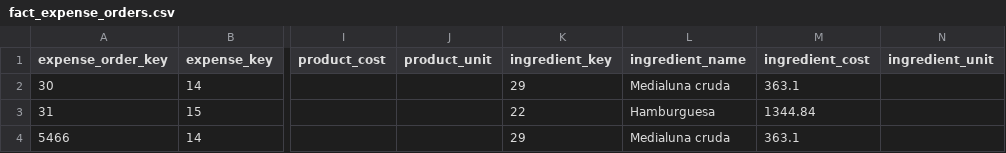
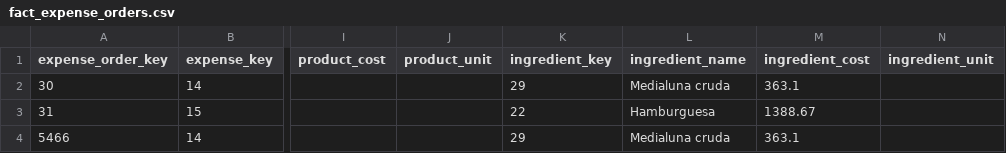
Before and after one commit to rodriguezdionisio/expense-extraction, a CSV file: processed_data/date=2020-01-06/fact_expense_orders.csv, drawn as a sheet; only a part is shown, gaps mark what is left out; the diff names each change by its address in the sheet, - before the commit and + after, or states it on an @@ line.

```diff
--- a/processed_data/date=2020-01-06/fact_expense_orders.csv
+++ b/processed_data/date=2020-01-06/fact_expense_orders.csv
-M3 (ingredient_cost): 1344.84
+M3 (ingredient_cost): 1388.67
```
Also changed, not shown: processed_data/date=2019-11-06/fact_expense_orders.csv, processed_data/date=2019-12-29/fact_expense_orders.csv, 9 other files.
